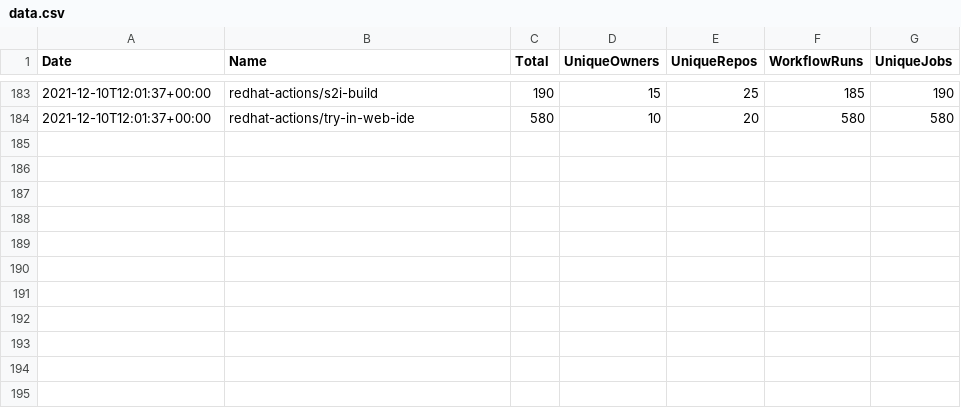
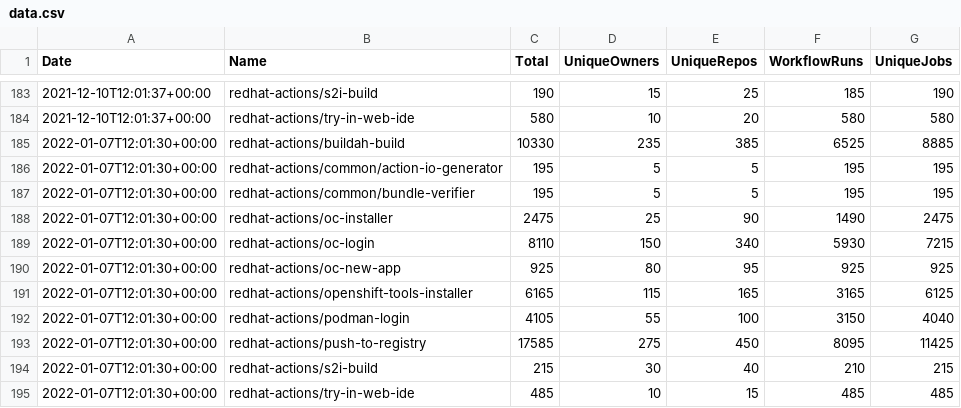
Before and after one commit to jduimovich/actions-metrics-viewer, a CSV file: data.csv, drawn as a sheet; only a part is shown, gaps mark what is left out.

Commit message:
updated data

```diff
--- a/data.csv
+++ b/data.csv
@@ -184 +184,12 @@ Date,Name,Total,UniqueOwners,UniqueRepos,WorkflowRuns,UniqueJobs
 "2021-12-10T12:01:37+00:00","redhat-actions/try-in-web-ide",580,10,20,580,580
+"2022-01-07T12:01:30+00:00","redhat-actions/buildah-build",10330,235,385,6525,8885
+"2022-01-07T12:01:30+00:00","redhat-actions/common/action-io-generator",195,5,5,195,195
+"2022-01-07T12:01:30+00:00","redhat-actions/common/bundle-verifier",195,5,5,195,195
+"2022-01-07T12:01:30+00:00","redhat-actions/oc-installer",2475,25,90,1490,2475
+"2022-01-07T12:01:30+00:00","redhat-actions/oc-login",8110,150,340,5930,7215
+"2022-01-07T12:01:30+00:00","redhat-actions/oc-new-app",925,80,95,925,925
+"2022-01-07T12:01:30+00:00","redhat-actions/openshift-tools-installer",6165,115,165,3165,6125
+"2022-01-07T12:01:30+00:00","redhat-actions/podman-login",4105,55,100,3150,4040
+"2022-01-07T12:01:30+00:00","redhat-actions/push-to-registry",17585,275,450,8095,11425
+"2022-01-07T12:01:30+00:00","redhat-actions/s2i-build",215,30,40,210,215
+"2022-01-07T12:01:30+00:00","redhat-actions/try-in-web-ide",485,10,15,485,485
```
